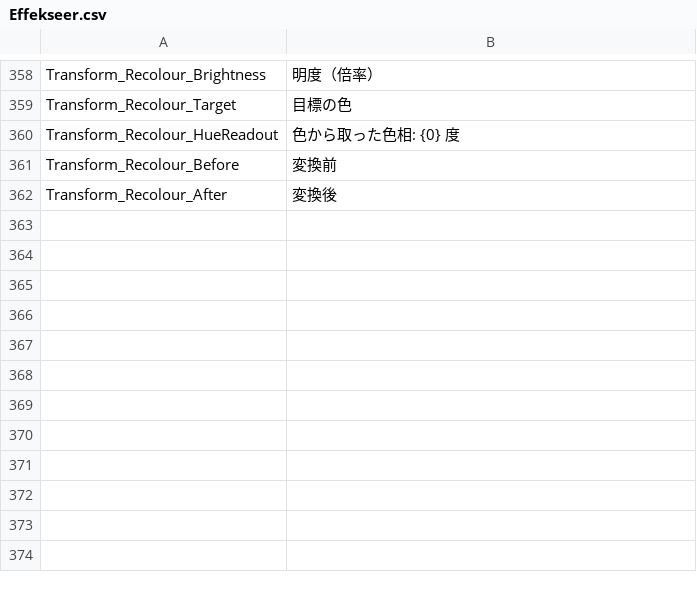
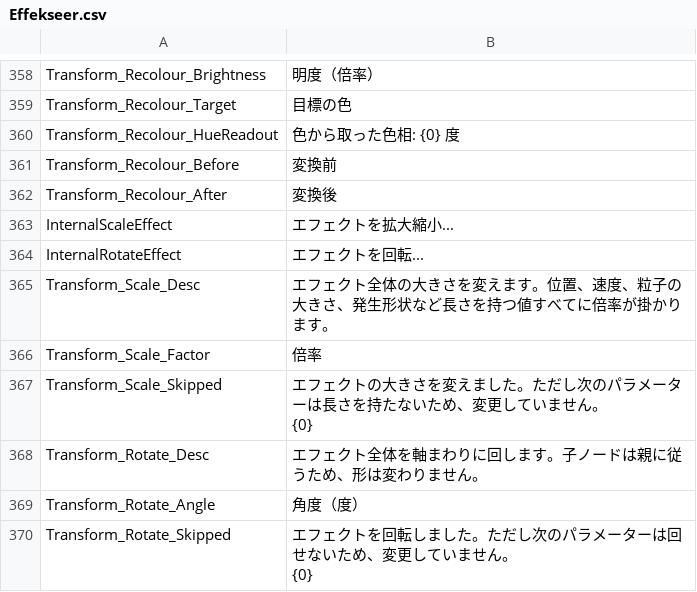
Before and after one commit to Xehanort88/Effekseer, a CSV file: Dev/release/resources/languages/ja/Effekseer.csv, drawn as a sheet; only a part is shown, gaps mark what is left out.

```diff
--- a/Dev/release/resources/languages/ja/Effekseer.csv
+++ b/Dev/release/resources/languages/ja/Effekseer.csv
@@ -386 +386,11 @@ Transform_Recolour_Before,変換前
 Transform_Recolour_After,変換後
+InternalScaleEffect,エフェクトを拡大縮小...
+InternalRotateEffect,エフェクトを回転...
+Transform_Scale_Desc,エフェクト全体の大きさを変えます。位置、速度、粒子の大きさ、発生形状など長さを持つ値すべてに倍率が掛かります。
+Transform_Scale_Factor,倍率
+Transform_Scale_Skipped,"エフェクトの大きさを変えました。ただし次のパラメーターは長さを持たないため、変更していません。
+{0}"
+Transform_Rotate_Desc,エフェクト全体を軸まわりに回します。子ノードは親に従うため、形は変わりません。
+Transform_Rotate_Angle,角度（度）
+Transform_Rotate_Skipped,"エフェクトを回転しました。ただし次のパラメーターは回せないため、変更していません。
+{0}"
```
Also changed, not shown: Dev/release/resources/languages/en/Effekseer.csv, Dev/release/resources/languages/es/Effekseer.csv, 9 other files.
